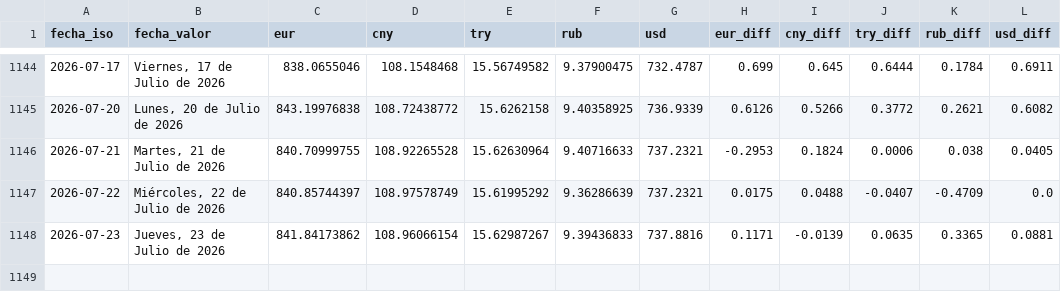
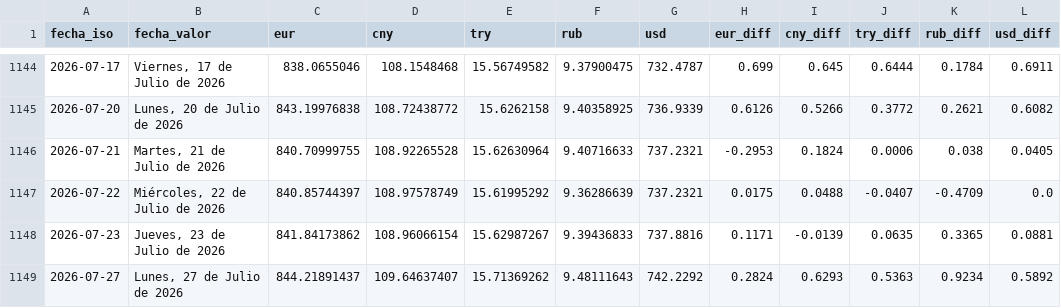
Before and after one commit to ESuarezPeraza/API-BCV, a CSV file: historial_bcv.csv, drawn as a sheet; only a part is shown, gaps mark what is left out.

Commit message:
Actualización automática de tasa BCV

```diff
--- a/historial_bcv.csv
+++ b/historial_bcv.csv
@@ -1148 +1148,2 @@ fecha_iso,fecha_valor,eur,cny,try,rub,usd,eur_diff,cny_diff,try_diff,rub_diff,us
 2026-07-23,"Jueves, 23 de Julio de 2026",841.84173862,108.96066154,15.62987267,9.39436833,737.8816,0.1171,-0.0139,0.0635,0.3365,0.0881
+2026-07-27,"Lunes, 27 de Julio de 2026",844.21891437,109.64637407,15.71369262,9.48111643,742.2292,0.2824,0.6293,0.5363,0.9234,0.5892
```
